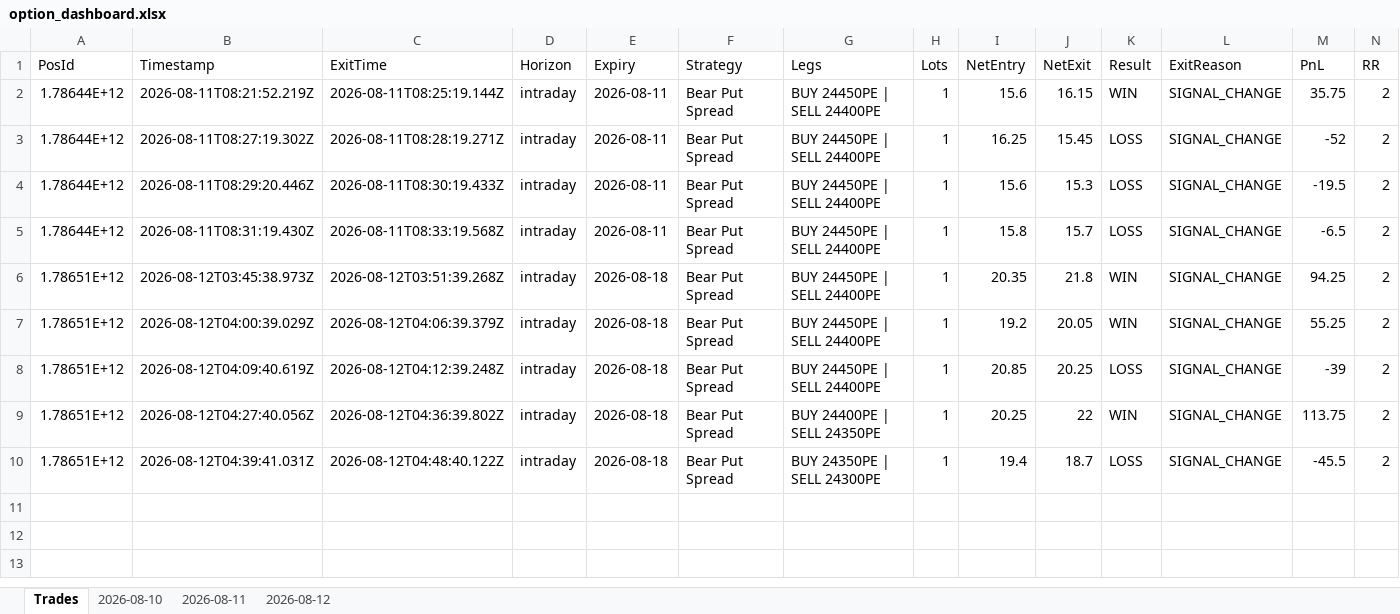
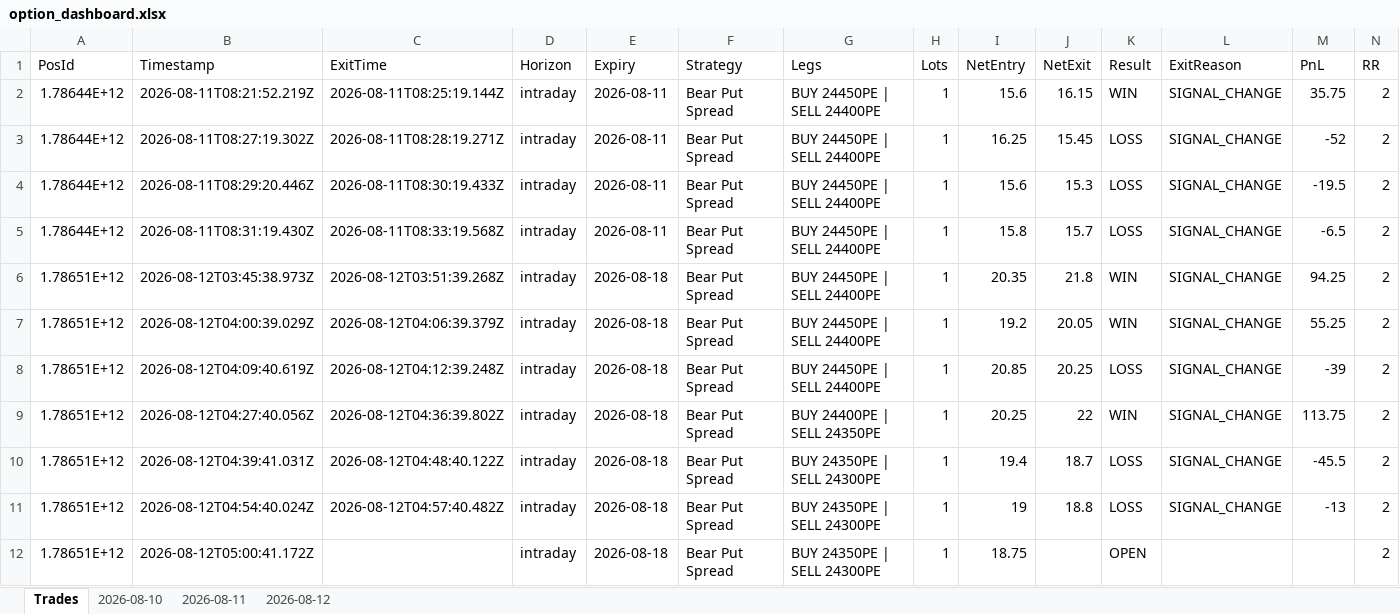
Before and after one commit to ravichandrant1697/option-dashboard, an Excel workbook: option_dashboard.xlsx, sheet Trades, drawn as a sheet; only a part is shown; values as stored, in another font and other column widths than the file's, no borders; rows hold the shown columns only; the diff names each change by its address in the sheet, - before the commit and + after, or states it on an @@ line.

```diff
--- a/option_dashboard.xlsx (sheet Trades)
+++ b/option_dashboard.xlsx (sheet Trades)
+row 11: 1.78651E+12 | 2026-08-12T04:54:40.024Z | 2026-08-12T04:57:40.482Z | intraday | 2026-08-18 | Bear Put Spread | BUY 24350PE | SELL 24300PE | 1 | 19 | 18.8 | LOSS | SIGNAL_CHANGE | -13 | 2
+row 12: 1.78651E+12 | 2026-08-12T05:00:41.172Z |  | intraday | 2026-08-18 | Bear Put Spread | BUY 24350PE | SELL 24300PE | 1 | 18.75 |  | OPEN |  |  | 2
```
Also changed, not shown: sheet 2026-08-12, 1 other file.
